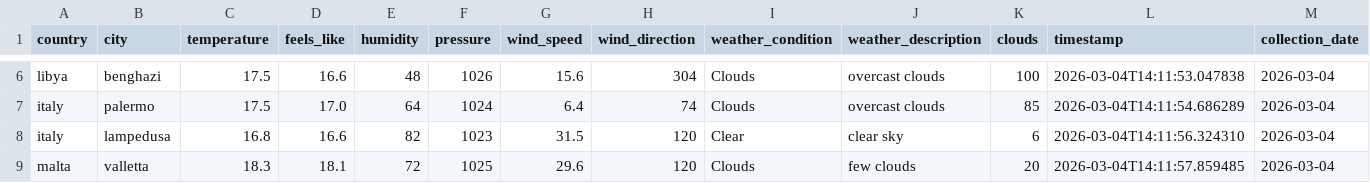
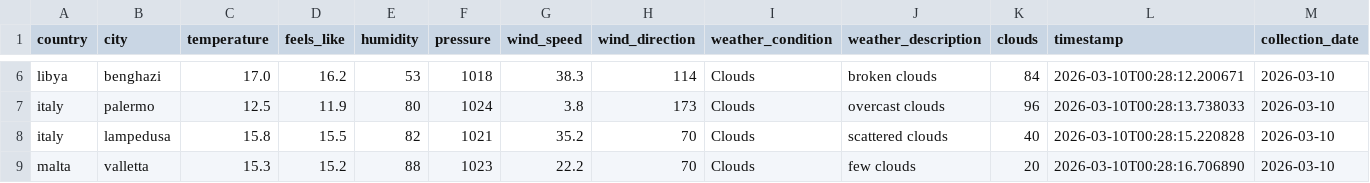
Before and after one commit to 2ammyy/WeatherGuardTN_AI_BI_project, a CSV file: data/neighbor_data/neighbor_weather_latest.csv, drawn as a sheet; only a part is shown, gaps mark what is left out; the diff covers the shown part only; the diff names each change by its address in the sheet, - before the commit and + after, or states it on an @@ line.

```diff
--- a/data/neighbor_data/neighbor_weather_latest.csv
+++ b/data/neighbor_data/neighbor_weather_latest.csv
-C6 (temperature): 17.5
+C6 (temperature): 17.0
-D6 (feels_like): 16.6
+D6 (feels_like): 16.2
-E6 (humidity): 48
+E6 (humidity): 53
-F6 (pressure): 1026
+F6 (pressure): 1018
-G6 (wind_speed): 15.6
+G6 (wind_speed): 38.3
-H6 (wind_direction): 304
+H6 (wind_direction): 114
-J6 (weather_description): overcast clouds
+J6 (weather_description): broken clouds
-K6 (clouds): 100
+K6 (clouds): 84
-L6 (timestamp): 2026-03-04T14:11:53.047838
+L6 (timestamp): 2026-03-10T00:28:12.200671
-M6:M9 (collection_date): 2026-03-04
+M6:M9 (collection_date): 2026-03-10
-C7 (temperature): 17.5
+C7 (temperature): 12.5
-D7 (feels_like): 17.0
+D7 (feels_like): 11.9
-E7 (humidity): 64
+E7 (humidity): 80
-G7 (wind_speed): 6.4
+G7 (wind_speed): 3.8
-H7 (wind_direction): 74
+H7 (wind_direction): 173
-K7 (clouds): 85
+K7 (clouds): 96
-L7 (timestamp): 2026-03-04T14:11:54.686289
+L7 (timestamp): 2026-03-10T00:28:13.738033
-C8 (temperature): 16.8
+C8 (temperature): 15.8
-D8 (feels_like): 16.6
+D8 (feels_like): 15.5
-F8 (pressure): 1023
+F8 (pressure): 1021
-G8 (wind_speed): 31.5
+G8 (wind_speed): 35.2
-H8:H9 (wind_direction): 120
+H8:H9 (wind_direction): 70
-I8 (weather_condition): Clear
+I8 (weather_condition): Clouds
-J8 (weather_description): clear sky
+J8 (weather_description): scattered clouds
-K8 (clouds): 6
+K8 (clouds): 40
-L8 (timestamp): 2026-03-04T14:11:56.324310
+L8 (timestamp): 2026-03-10T00:28:15.220828
-C9 (temperature): 18.3
+C9 (temperature): 15.3
-D9 (feels_like): 18.1
+D9 (feels_like): 15.2
-E9 (humidity): 72
+E9 (humidity): 88
-F9 (pressure): 1025
+F9 (pressure): 1023
-G9 (wind_speed): 29.6
+G9 (wind_speed): 22.2
-L9 (timestamp): 2026-03-04T14:11:57.859485
+L9 (timestamp): 2026-03-10T00:28:16.706890
```
Also changed, not shown: 35 edited cells elsewhere in this file, 43 other files.
